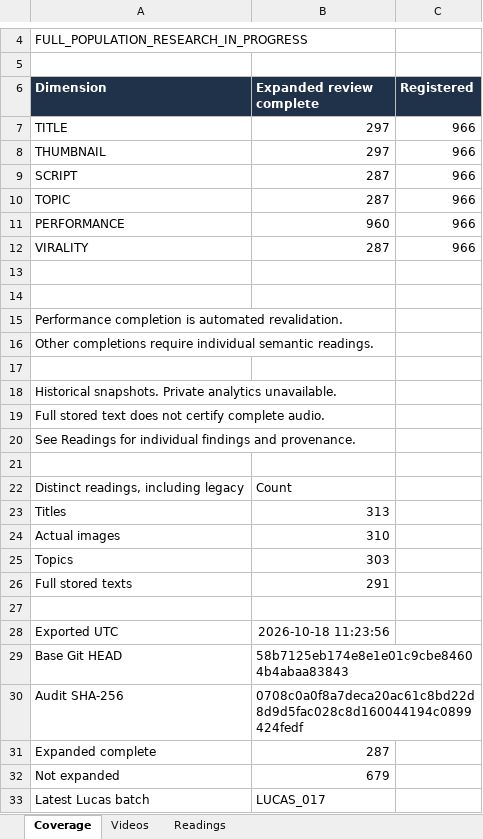
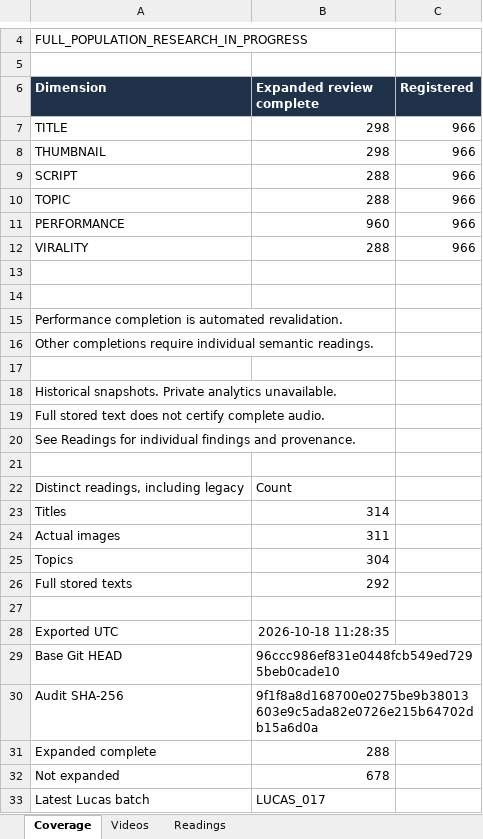
Before and after one commit to ghilmanITM360/youtube-intelligence-os, an Excel workbook: research/finance-economics-intelligence/FINANCE_966_VIDEO_INTELLIGENCE.xlsx, sheet Coverage, drawn as a sheet; only a part is shown, gaps mark what is left out; values as stored, in another font and other column widths than the file's, no borders; the diff names each change by its address in the sheet, - before the commit and + after, or states it on an @@ line.

```diff
--- a/research/finance-economics-intelligence/FINANCE_966_VIDEO_INTELLIGENCE.xlsx (sheet Coverage)
+++ b/research/finance-economics-intelligence/FINANCE_966_VIDEO_INTELLIGENCE.xlsx (sheet Coverage)
-B7:B8 (Expanded review complete): 297
+B7:B8 (Expanded review complete): 298
-B9:B10 (Expanded review complete): 287
+B9:B10 (Expanded review complete): 288
-B12 (Expanded review complete): 287
+B12 (Expanded review complete): 288
-B23 (Expanded review complete): 313
+B23 (Expanded review complete): 314
-B24 (Expanded review complete): 310
+B24 (Expanded review complete): 311
-B25 (Expanded review complete): 303
+B25 (Expanded review complete): 304
-B26 (Expanded review complete): 291
+B26 (Expanded review complete): 292
-B28 (Expanded review complete): 2026-10-18 11:23:56
+B28 (Expanded review complete): 2026-10-18 11:28:35
-B29 (Expanded review complete): 58b7125eb174e8e1e01c9cbe84604b4abaa83843
+B29 (Expanded review complete): 96ccc986ef831e0448fcb549ed7295beb0cade10
-B30 (Expanded review complete): 0708c0a0f8a7deca20ac61c8bd22d8d9d5fac028c8d160044194c0899424fedf
+B30 (Expanded review complete): 9f1f8a8d168700e0275be9b38013603e9c5ada82e0726e215b64702db15a6d0a
-B31 (Expanded review complete): 287
+B31 (Expanded review complete): 288
-B32 (Expanded review complete): 679
+B32 (Expanded review complete): 678
```
Also changed, not shown: sheet Readings, sheet Videos, 14 other files.
